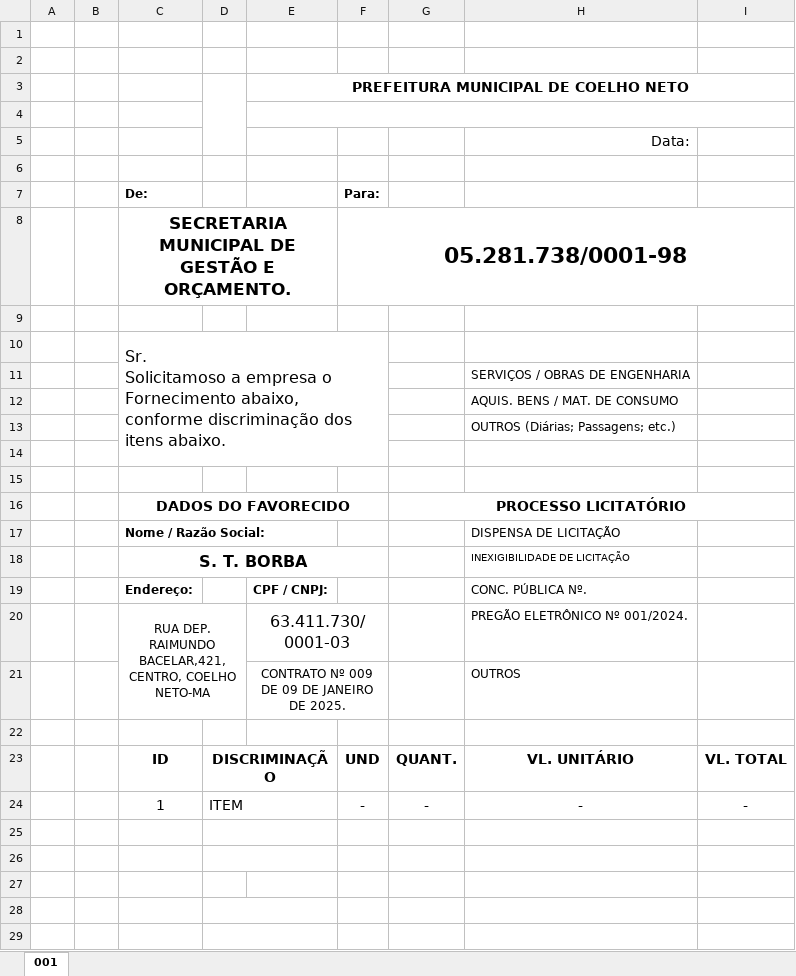
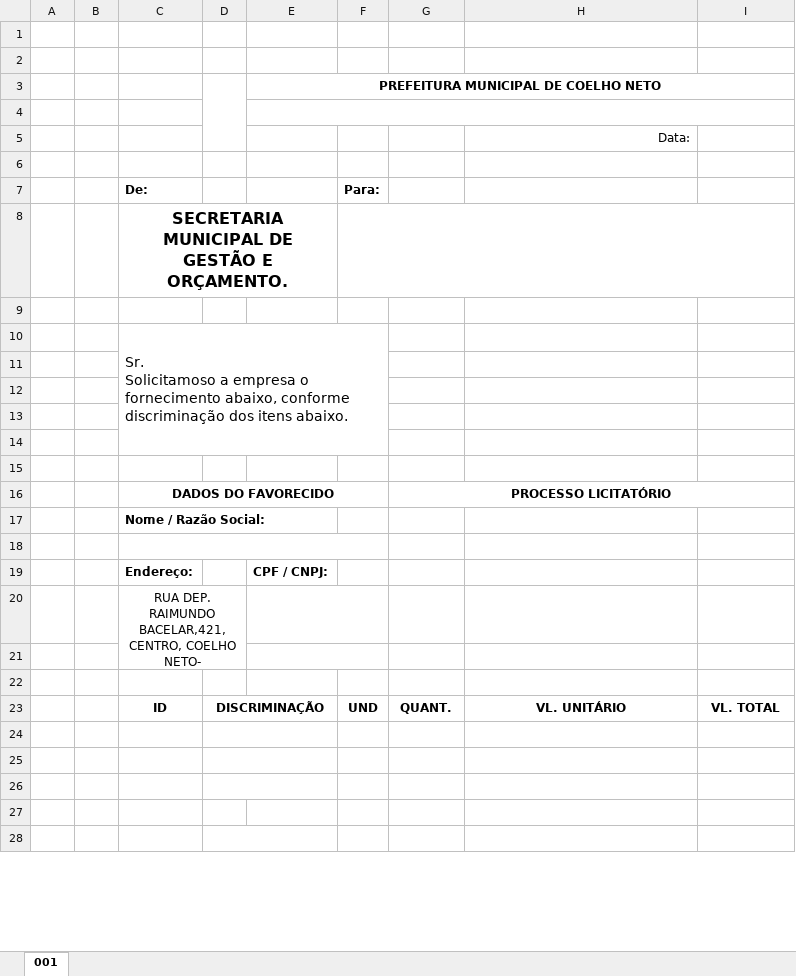
Before and after one commit to coder-gabrielsantos/sigecon-server, an Excel workbook: src/templates/ordem-template.xlsx, sheet 001, drawn as a sheet; only a part is shown; values as stored, in another font and other column widths than the file's, no borders; charts and pictures not drawn; removed rows and columns are numbered as before the commit, all else as after; the diff covers the shown part only; the diff names each change by its address in the sheet, - before the commit and + after, or states it on an @@ line.

Commit message:
feat: use XLSX form extras to fill order template cells

```diff
--- a/src/templates/ordem-template.xlsx (sheet 001)
+++ b/src/templates/ordem-template.xlsx (sheet 001)
@@ E3 text size: smaller @@
@@ H5 text size: smaller @@
@@ C8 text size: smaller @@
-F8 (Para:): 05.281.738/0001-98
+F8 (Para:): (empty)
-C10 (De:): …empresa o Fornecimento abaixo, conforme…
+C10 (De:): …empresa o fornecimento abaixo, conforme…
@@ C10 text size: smaller @@
-H11: SERVIÇOS / OBRAS DE ENGENHARIA
+H11: (empty)
-H12: AQUIS. BENS / MAT. DE CONSUMO
+H12: (empty)
-H13: OUTROS (Diárias; Passagens; etc.)
+H13: (empty)
@@ C16 text size: smaller @@
@@ G16 text size: smaller @@
-H17: DISPENSA DE LICITAÇÃO
+H17: (empty)
-row 18:  |  | S. T. BORBA |  |  |  |  | INEXIGIBILIDADE DE LICITAÇÃO
+row 18: (empty)
-H19: CONC. PÚBLICA Nº.
+H19: (empty)
-row 20:  |  | RUA DEP. RAIMUNDO BACELAR,421, CENTRO, COELHO NETO-MA |  | 63.411.730/0001-03 |  |  | PREGÃO ELETRÔNICO Nº 001/2024.
+row 20:  |  | RUA DEP. RAIMUNDO BACELAR,421, CENTRO, COELHO NETO-
-row 21:  |  |  |  | CONTRATO Nº 009 DE 09 DE JANEIRO DE 2025. |  |  | OUTROS
+row 21: (empty)
@@ C23:D23 text size: smaller @@
@@ F23:I23 text size: smaller @@
-row 24:  |  | 1 | ITEM |  | - | - | - | -
+D26:E26 merged
-D28:E28 merged
```
Also changed, not shown: 1 added row, 2 edited cells and merged cells elsewhere in this sheet, charts or pictures, 4 other files.
